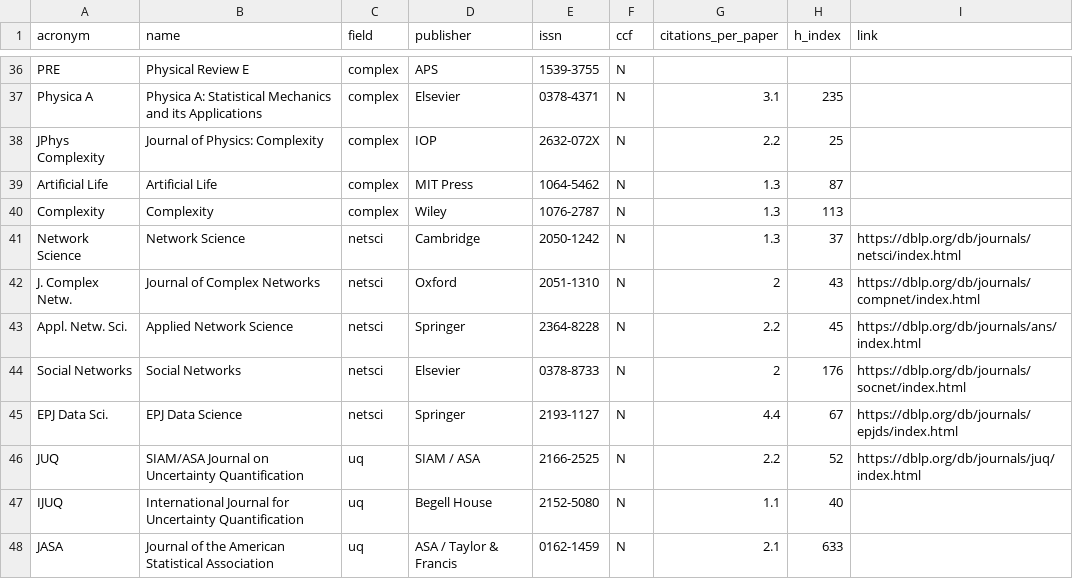
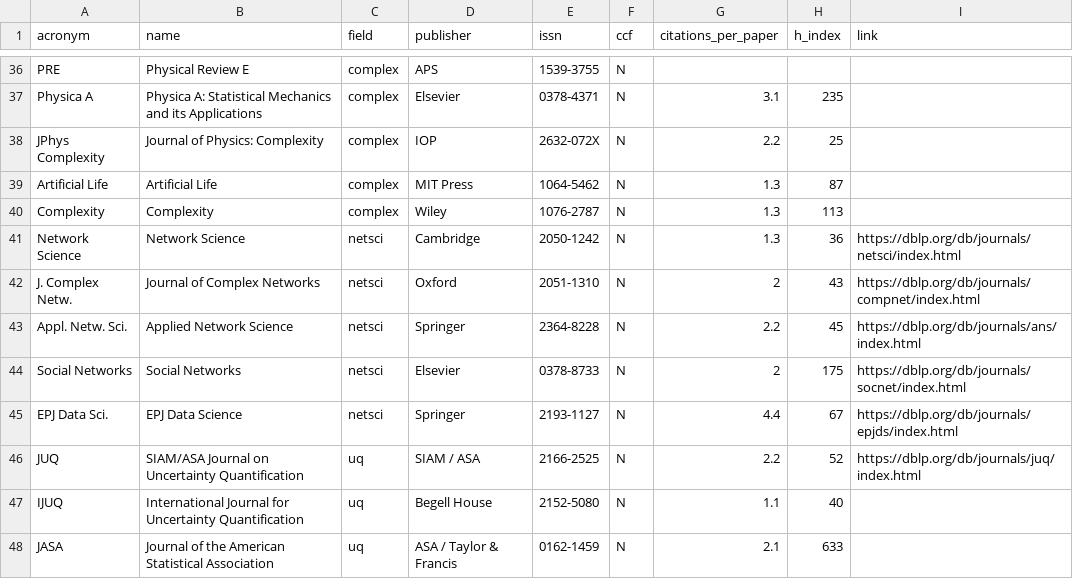
Before and after one commit to aquastar/cross-field-conferences, a CSV file: data/journals.csv, drawn as a sheet; only a part is shown, gaps mark what is left out; the diff covers the shown part only.

```diff
--- a/data/journals.csv
+++ b/data/journals.csv
@@ -40,6 +40,6 @@ Artificial Life,Artificial Life,complex,MIT Press,1064-5462,N,1.3,87,
 Complexity,Complexity,complex,Wiley,1076-2787,N,1.3,113,
-Network Science,Network Science,netsci,Cambridge,2050-1242,N,1.3,37,https://dblp.org/db/journals/netsci/index.html
+Network Science,Network Science,netsci,Cambridge,2050-1242,N,1.3,36,https://dblp.org/db/journals/netsci/index.html
 J. Complex Netw.,Journal of Complex Networks,netsci,Oxford,2051-1310,N,2,43,https://dblp.org/db/journals/compnet/index.html
 Appl. Netw. Sci.,Applied Network Science,netsci,Springer,2364-8228,N,2.2,45,https://dblp.org/db/journals/ans/index.html
-Social Networks,Social Networks,netsci,Elsevier,0378-8733,N,2,176,https://dblp.org/db/journals/socnet/index.html
+Social Networks,Social Networks,netsci,Elsevier,0378-8733,N,2,175,https://dblp.org/db/journals/socnet/index.html
 EPJ Data Sci.,EPJ Data Science,netsci,Springer,2193-1127,N,4.4,67,https://dblp.org/db/journals/epjds/index.html
```
Also changed, not shown: 28 edited cells elsewhere in this file, data/conferences.csv, 5 other files.
